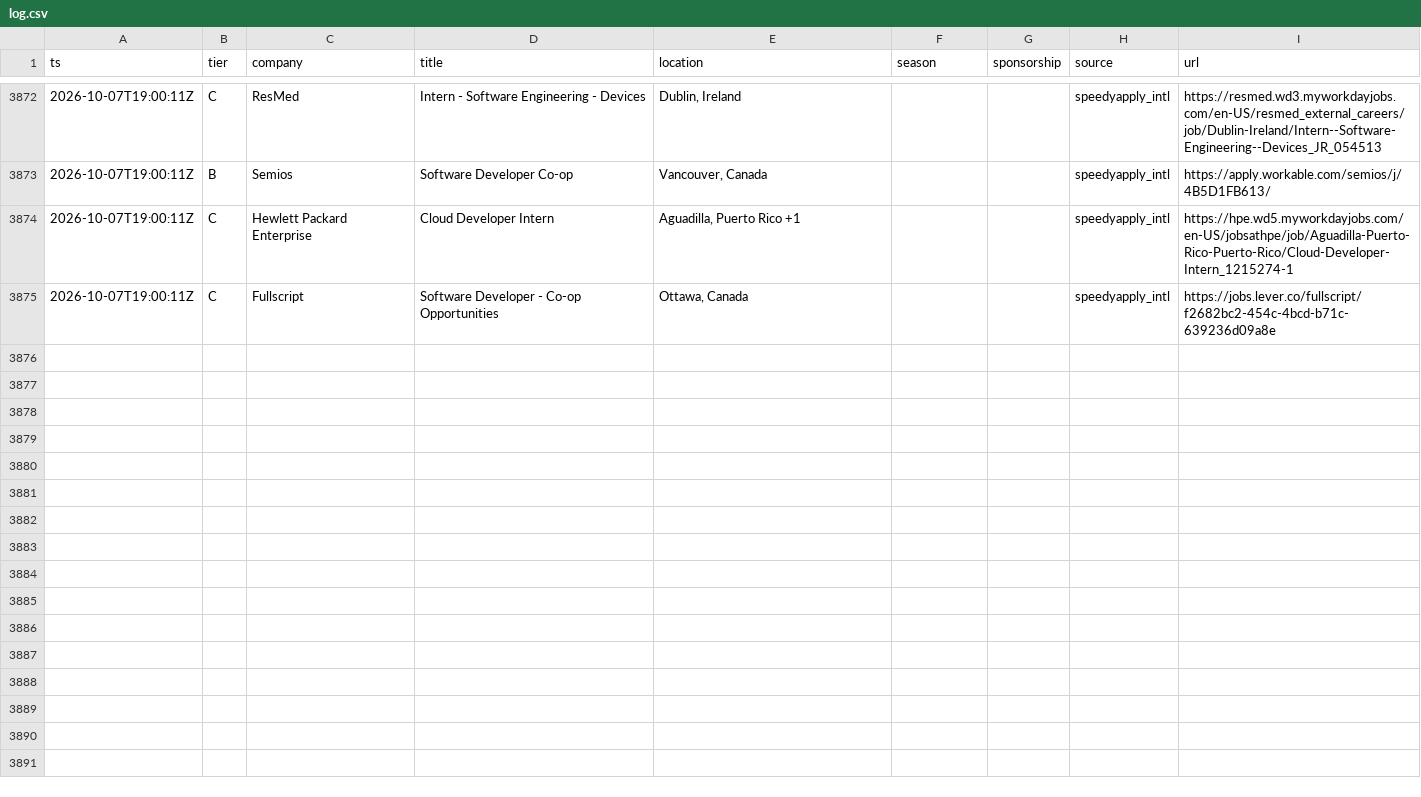
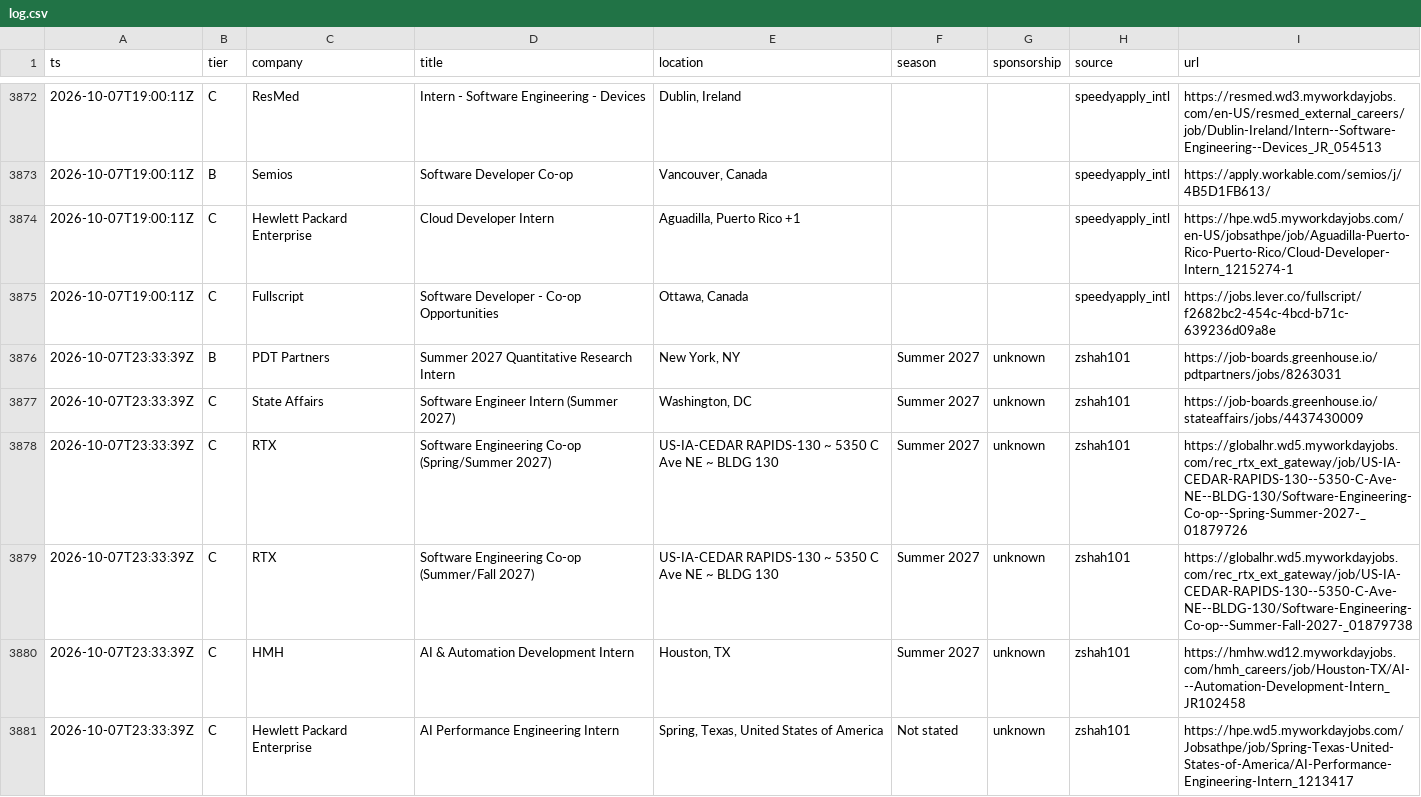
Before and after one commit to Omjnr06/Grind, a CSV file: log.csv, drawn as a sheet; only a part is shown, gaps mark what is left out; the diff names each change by its address in the sheet, - before the commit and + after, or states it on an @@ line.

```diff
--- a/log.csv
+++ b/log.csv
+row 3876: 2026-10-07T23:33:39Z | B | PDT Partners | Summer 2027 Quantitative Research Intern | New York, NY | Summer 2027 | unknown | zshah101 | https://job-boards.greenhouse.io/pdtpartners/jobs/8263031
+row 3877: 2026-10-07T23:33:39Z | C | State Affairs | Software Engineer Intern (Summer 2027) | Washington, DC | Summer 2027 | unknown | zshah101 | https://job-boards.greenhouse.io/stateaffairs/jobs/4437430009
+row 3878: 2026-10-07T23:33:39Z | C | RTX | Software Engineering Co-op (Spring/Summer 2027) | US-IA-CEDAR RAPIDS-130 ~ 5350 C Ave NE ~ BLDG 130 | Summer 2027 | unknown | zshah101 | https://globalhr.wd5.myworkdayjobs.com/rec_rtx_ext_gateway/job/US-IA-CEDAR-RAPIDS-130--5350-C-Ave-NE--BLDG-130/Software-Engineering-Co-op--Spring-Summer-2027-_01879726
+row 3879: 2026-10-07T23:33:39Z | C | RTX | Software Engineering Co-op (Summer/Fall 2027) | US-IA-CEDAR RAPIDS-130 ~ 5350 C Ave NE ~ BLDG 130 | Summer 2027 | unknown | zshah101 | https://globalhr.wd5.myworkdayjobs.com/rec_rtx_ext_gateway/job/US-IA-CEDAR-RAPIDS-130--5350-C-Ave-NE--BLDG-130/Software-Engineering-Co-op--Summer-Fall-2027-_01879738
+row 3880: 2026-10-07T23:33:39Z | C | HMH | AI & Automation Development Intern | Houston, TX | Summer 2027 | unknown | zshah101 | https://hmhw.wd12.myworkdayjobs.com/hmh_careers/job/Houston-TX/AI---Automation-Development-Intern_JR102458
+row 3881: 2026-10-07T23:33:39Z | C | Hewlett Packard Enterprise | AI Performance Engineering Intern | Spring, Texas, United States of America | Not stated | unknown | zshah101 | https://hpe.wd5.myworkdayjobs.com/Jobsathpe/job/Spring-Texas-United-States-of-America/AI-Performance-Engineering-Intern_1213417
```
Also changed, not shown: 2 other files.
